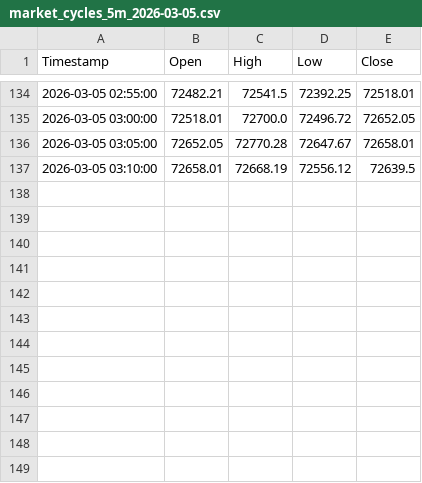
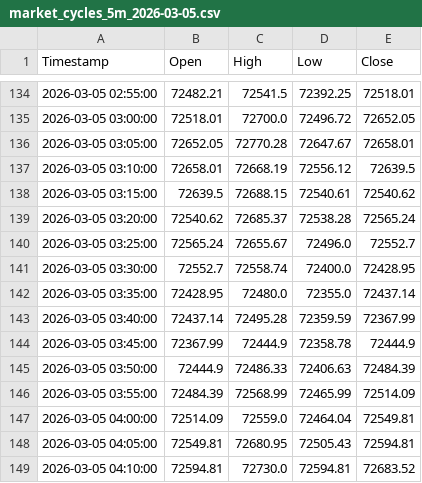
Before and after one commit to 649922737/polymarket, a CSV file: market_cycles_5m_2026-03-05.csv, drawn as a sheet; only a part is shown, gaps mark what is left out.

```diff
--- a/market_cycles_5m_2026-03-05.csv
+++ b/market_cycles_5m_2026-03-05.csv
@@ -137 +137,13 @@ Timestamp,Open,High,Low,Close
 2026-03-05 03:10:00,72658.01,72668.19,72556.12,72639.5
+2026-03-05 03:15:00,72639.5,72688.15,72540.61,72540.62
+2026-03-05 03:20:00,72540.62,72685.37,72538.28,72565.24
+2026-03-05 03:25:00,72565.24,72655.67,72496.0,72552.7
+2026-03-05 03:30:00,72552.7,72558.74,72400.0,72428.95
+2026-03-05 03:35:00,72428.95,72480.0,72355.0,72437.14
+2026-03-05 03:40:00,72437.14,72495.28,72359.59,72367.99
+2026-03-05 03:45:00,72367.99,72444.9,72358.78,72444.9
+2026-03-05 03:50:00,72444.9,72486.33,72406.63,72484.39
+2026-03-05 03:55:00,72484.39,72568.99,72465.99,72514.09
+2026-03-05 04:00:00,72514.09,72559.0,72464.04,72549.81
+2026-03-05 04:05:00,72549.81,72680.95,72505.43,72594.81
+2026-03-05 04:10:00,72594.81,72730.0,72594.81,72683.52
```
Also changed, not shown: market_cycles_15m_2026-03-05.csv, trigger_history_5m_2026-03-05.csv, 4 other files.
